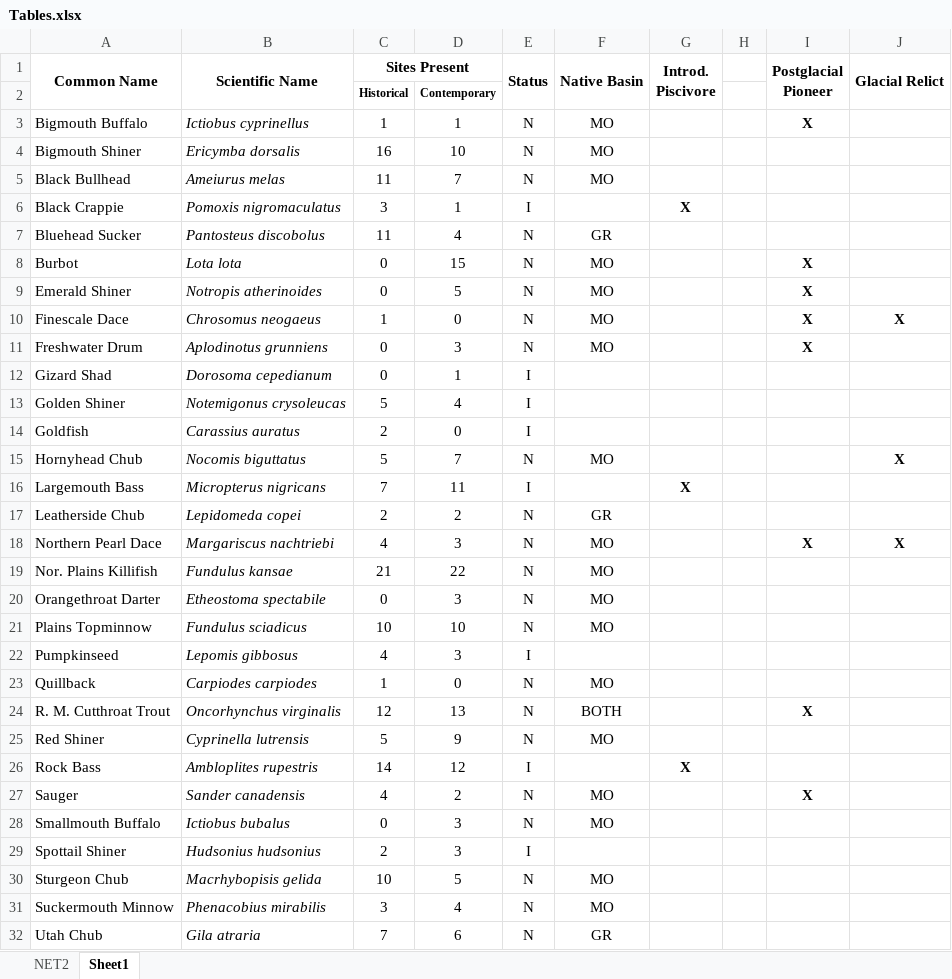
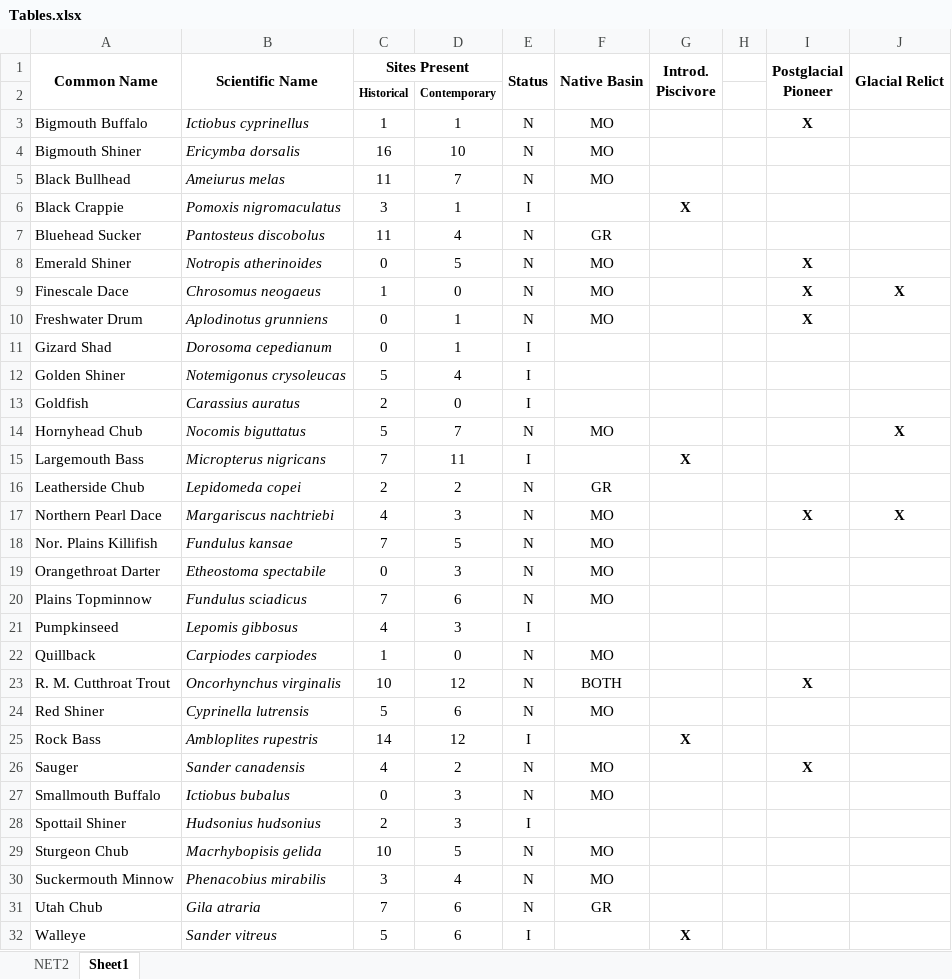
Before and after one commit to niallgclancy/persistence, an Excel workbook: Tables.xlsx, sheet Sheet1, drawn as a sheet; only a part is shown; the shorter side is filled out with more unchanged rows; values as stored, in another font and other column widths than the file's, no borders; removed rows and columns are numbered as before the commit, all else as after; the diff names each change by its address in the sheet, - before the commit and + after, or states it on an @@ line.

```diff
--- a/Tables.xlsx (sheet Sheet1)
+++ b/Tables.xlsx (sheet Sheet1)
-row 8: Burbot | Lota lota | 0 | 15 | N | MO |  |  | X
-D10: 3
+D10: 1
-C18 (Sites Present): 21
+C18 (Sites Present): 7
-D18: 22
+D18: 5
-C20 (Sites Present): 10
+C20 (Sites Present): 7
-D20: 10
+D20: 6
-C23 (Sites Present): 12
+C23 (Sites Present): 10
-D23: 13
+D23: 12
-D24: 9
+D24: 6
```
Also changed, not shown: 32 other files.
